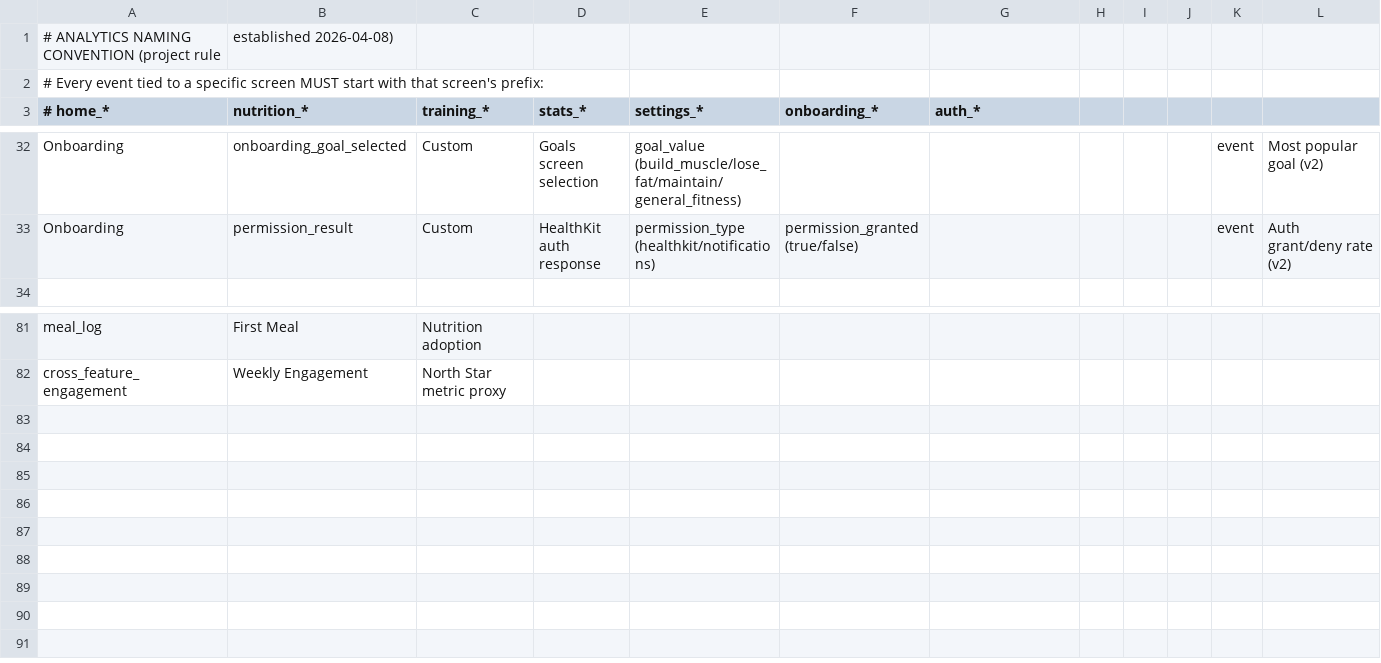
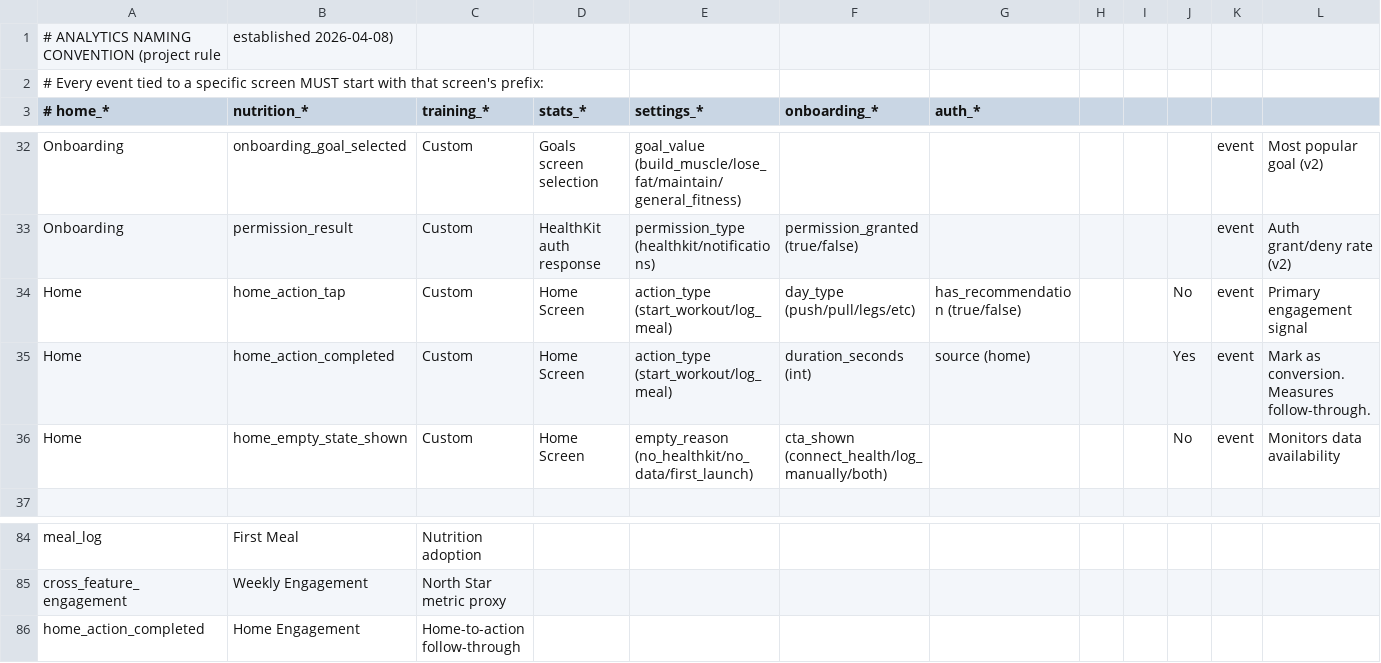
Before and after one commit to Regevba/FitTracker2, a CSV file: docs/product/analytics-taxonomy.csv, drawn as a sheet; only a part is shown, gaps mark what is left out.

```diff
--- a/docs/product/analytics-taxonomy.csv
+++ b/docs/product/analytics-taxonomy.csv
@@ -33,2 +33,5 @@ Onboarding,onboarding_goal_selected,Custom,Goals screen selection,goal_value (bu
 Onboarding,permission_result,Custom,HealthKit auth response,permission_type (healthkit/notifications),permission_granted (true/false),,,,,event,Auth grant/deny rate (v2)
+Home,home_action_tap,Custom,Home Screen,action_type (start_workout/log_meal),day_type (push/pull/legs/etc),has_recommendation (true/false),,,No,event,Primary engagement signal
+Home,home_action_completed,Custom,Home Screen,action_type (start_workout/log_meal),duration_seconds (int),source (home),,,Yes,event,Mark as conversion. Measures follow-through.
+Home,home_empty_state_shown,Custom,Home Screen,empty_reason (no_healthkit/no_data/first_launch),cta_shown (connect_health/log_manually/both),,,,No,event,Monitors data availability
 ,,,,,,,,,,
@@ -82 +85,2 @@ meal_log,First Meal,Nutrition adoption,,,,,,,,
 cross_feature_engagement,Weekly Engagement,North Star metric proxy,,,,,,,,
+home_action_completed,Home Engagement,Home-to-action follow-through,,,,,,,,
```
Also changed, not shown: 7 other files.
